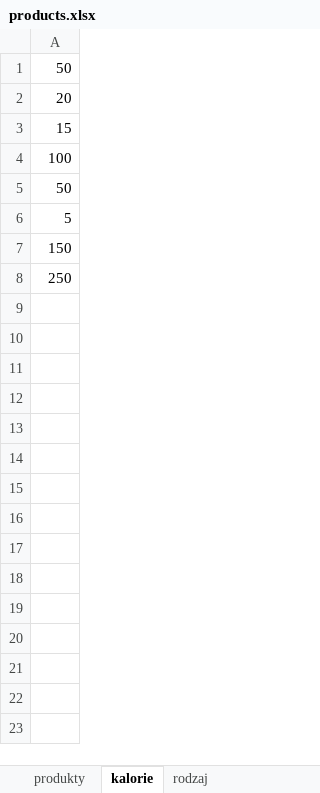
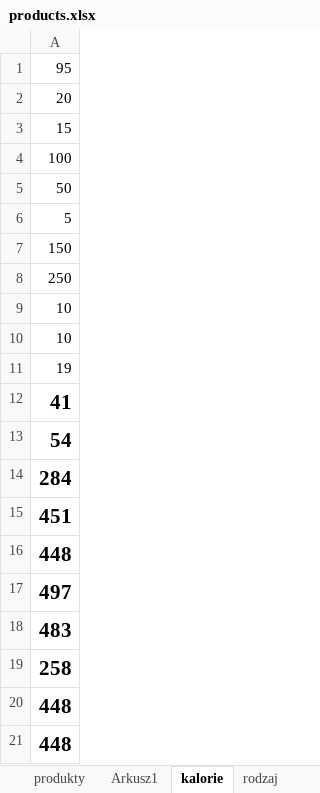
Before and after one commit to Peter2221/Diet-Out-Loud, an Excel workbook: products.xlsx, sheet kalorie, drawn as a sheet; values as stored, in another font and other column widths than the file's, no borders; the diff names each change by its address in the sheet, - before the commit and + after, or states it on an @@ line.

```diff
--- a/products.xlsx (sheet kalorie)
+++ b/products.xlsx (sheet kalorie)
+sheet tab: Arkusz1
-A1: 50
+A1: 95
+row 9: 10
+row 10: 10
+row 11: 19
+row 12: 41
+row 13: 54
+row 14: 284
+row 15: 451
+row 16: 448
+row 17: 497
+row 18: 483
+row 19: 258
+row 20: 448
+row 21: 448
```
Also changed, not shown: sheet produkty, 7 other files.
